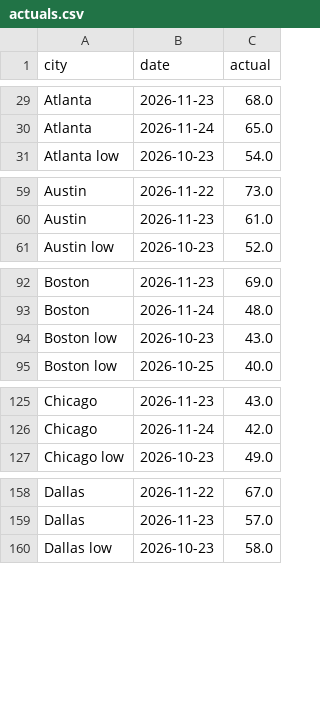
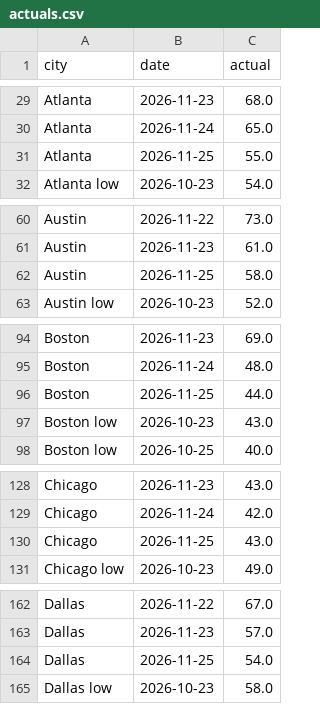
Before and after one commit to kieroncg44/weather-bot, a CSV file: actuals.csv, drawn as a sheet; only a part is shown, gaps mark what is left out; the diff covers the shown part only; the diff names each change by its address in the sheet, - before the commit and + after, or states it on an @@ line.

```diff
--- a/actuals.csv
+++ b/actuals.csv
+row 31: Atlanta | 2026-11-25 | 55.0
+row 62: Austin | 2026-11-25 | 58.0
+row 96: Boston | 2026-11-25 | 44.0
+row 130: Chicago | 2026-11-25 | 43.0
+row 164: Dallas | 2026-11-25 | 54.0
```
Also changed, not shown: 13 added rows elsewhere in this file, forecasts.csv, paper_trades.csv, 5 other files.
